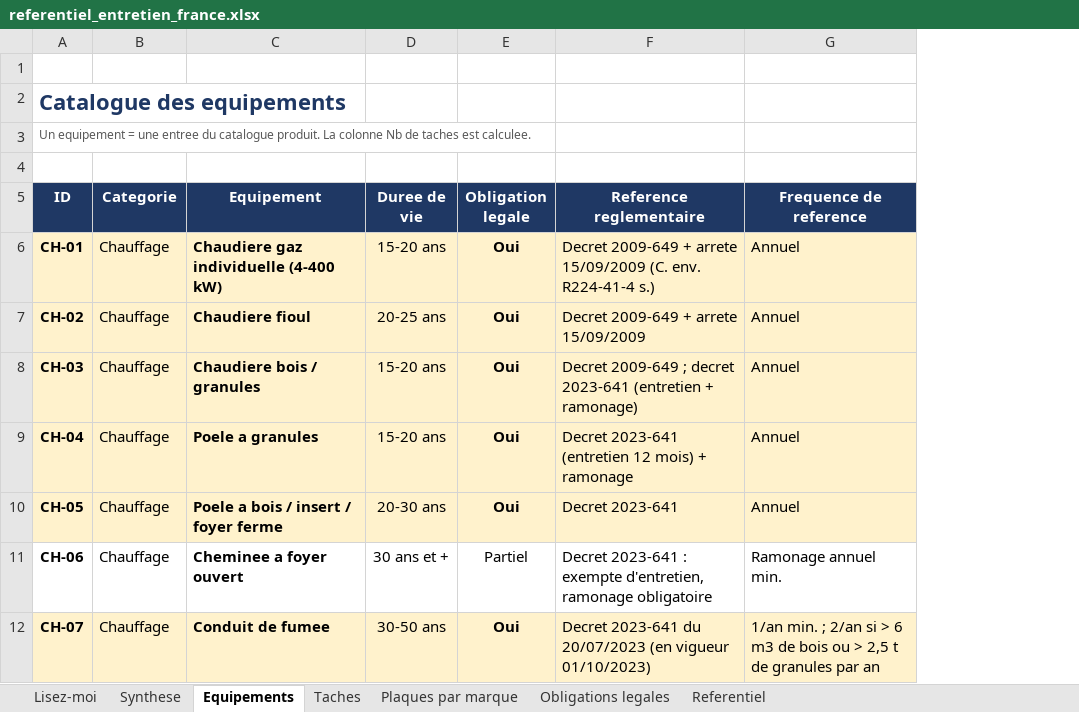
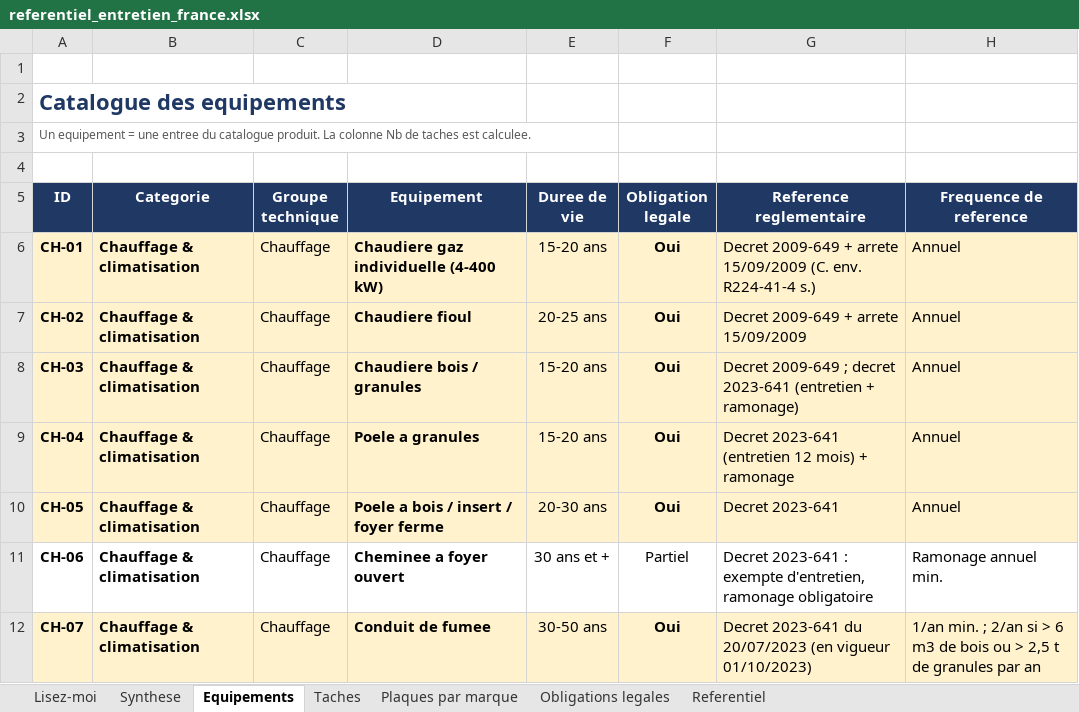
Before and after one commit to tw7289mbvf-ai/electro-care, an Excel workbook: docs/referentiel_entretien_france.xlsx, sheet Equipements, drawn as a sheet; only a part is shown; values as stored, in another font and other column widths than the file's, no borders; charts and pictures not drawn; addresses are those after the commit; the diff covers the shown part only; the diff names each change by its address in the sheet, - before the commit and + after, or states it on an @@ line.

```diff
--- a/docs/referentiel_entretien_france.xlsx (sheet Equipements)
+++ b/docs/referentiel_entretien_france.xlsx (sheet Equipements)
+column B (Categorie), rows 6-12: all Chauffage & climatisation
-C5: Categorie
+C5: Groupe technique
```
Also changed, not shown: 3 added rows elsewhere in this sheet, sheet Taches, sheet Synthese, sheet Referentiel, sheet Obligations legales, sheet Lisez-moi, formulas that keep their value, 22 other files.
